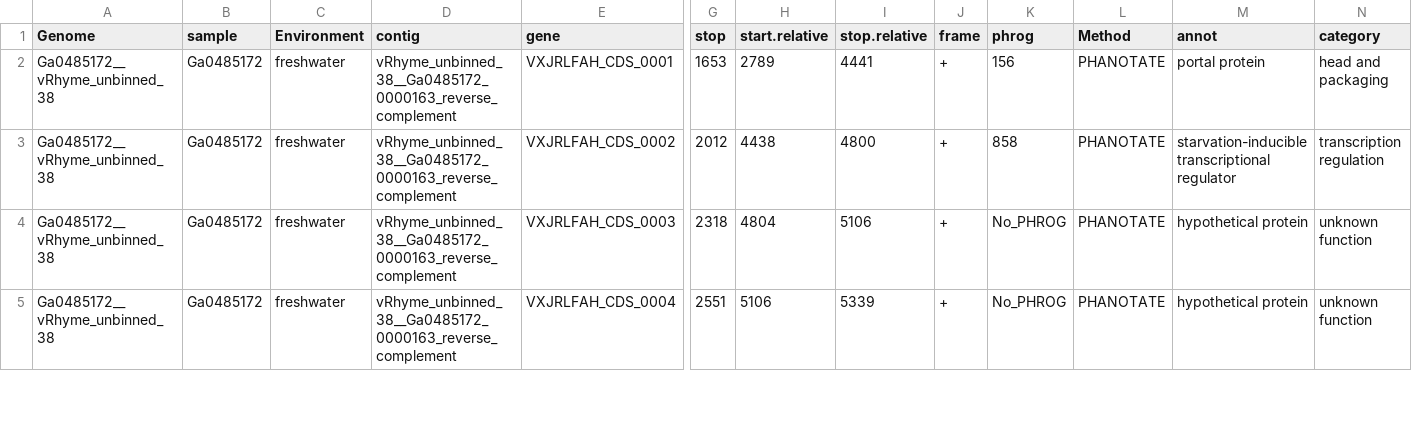
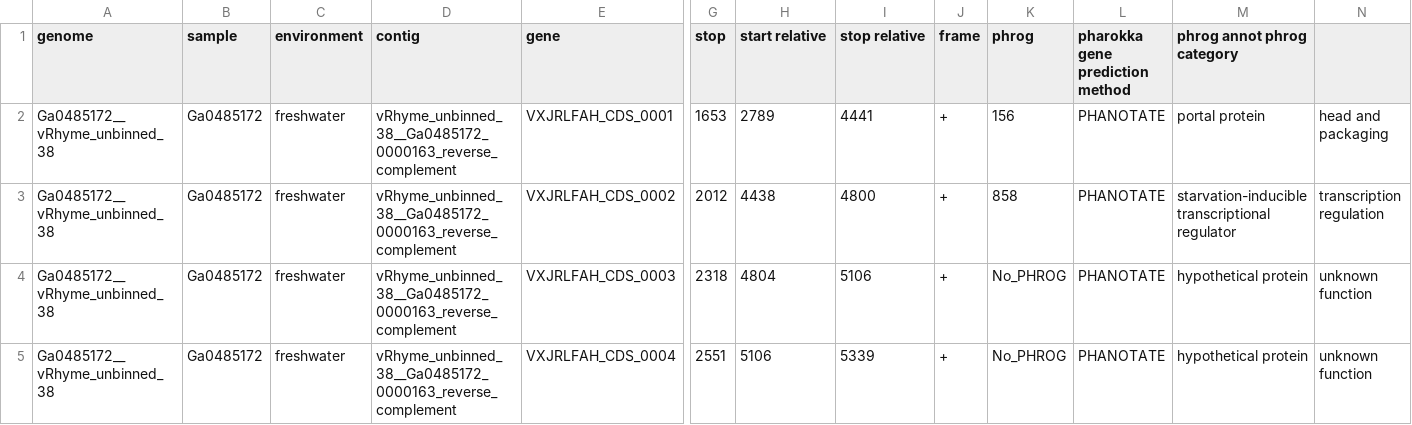
Before and after one commit to AnantharamanLab/ViromeVsMetagenome, a CSV file: Tables/TableS4.csv, drawn as a sheet; only a part is shown, gaps mark what is left out; the diff names each change by its address in the sheet, - before the commit and + after, or states it on an @@ line.

Commit message:
save tables for two vMAGs

```diff
--- a/Tables/TableS4.csv
+++ b/Tables/TableS4.csv
-A1: Genome
+A1: genome
-C1: Environment
+C1: environment
-H1: start.relative
+H1: start relative
-I1: stop.relative
+I1: stop relative
-L1: Method
+L1: pharokka gene prediction method
-M1: annot
+M1: phrog annot phrog category
-N1: category
+N1: (empty)
```
Also changed, not shown: 2 other files.
